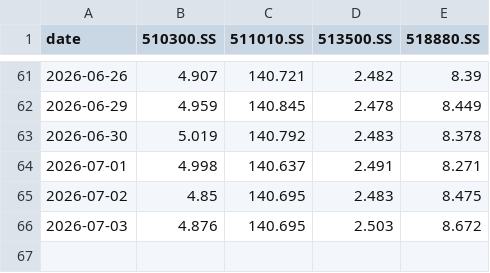
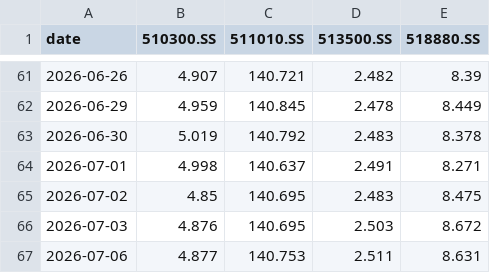
Before and after one commit to jihongxing/BreathofEarth, a CSV file: data/live_cn.csv, drawn as a sheet; only a part is shown, gaps mark what is left out; the diff names each change by its address in the sheet, - before the commit and + after, or states it on an @@ line.

Commit message:
data: 每日行情更新 2026-07-06

```diff
--- a/data/live_cn.csv
+++ b/data/live_cn.csv
+row 67: 2026-07-06 | 4.877 | 140.753 | 2.511 | 8.631
```
Also changed, not shown: 1 other file.
